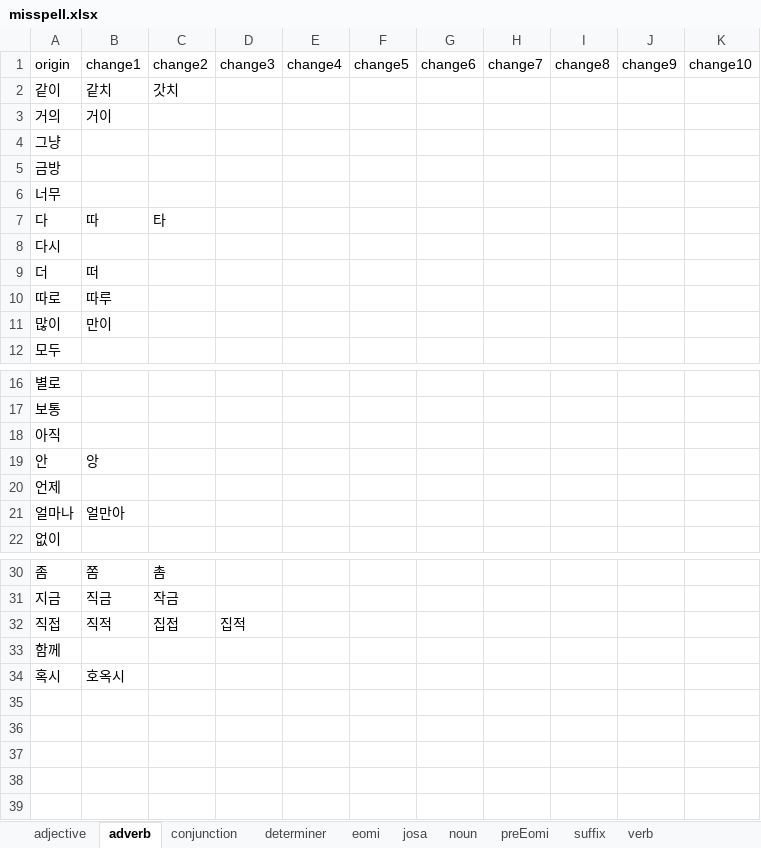
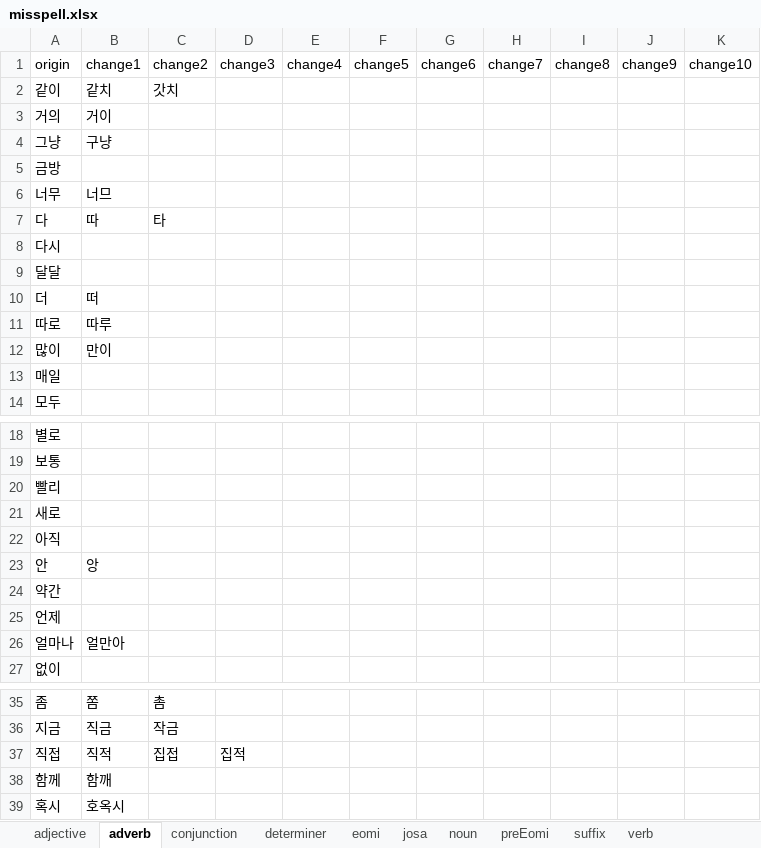
Before and after one commit to ruby-kim/mkdg, an Excel workbook: data/misspell.xlsx, sheet adverb, drawn as a sheet; only a part is shown, gaps mark what is left out; values as stored, in another font and other column widths than the file's, no borders; addresses are those after the commit; the diff names each change by its address in the sheet, - before the commit and + after, or states it on an @@ line.

Commit message:
Add F file: until adverb

```diff
--- a/data/misspell.xlsx (sheet adverb)
+++ b/data/misspell.xlsx (sheet adverb)
-B4: (empty)
+B4: 구냥
-B6: (empty)
+B6: 너므
+row 9: 달달
+row 13: 매일
+row 20: 빨리
+row 21: 새로
+row 24: 약간
-B38: (empty)
+B38: 함깨
```
Also changed, not shown: sheet verb, sheet adjective, 3 other files.
